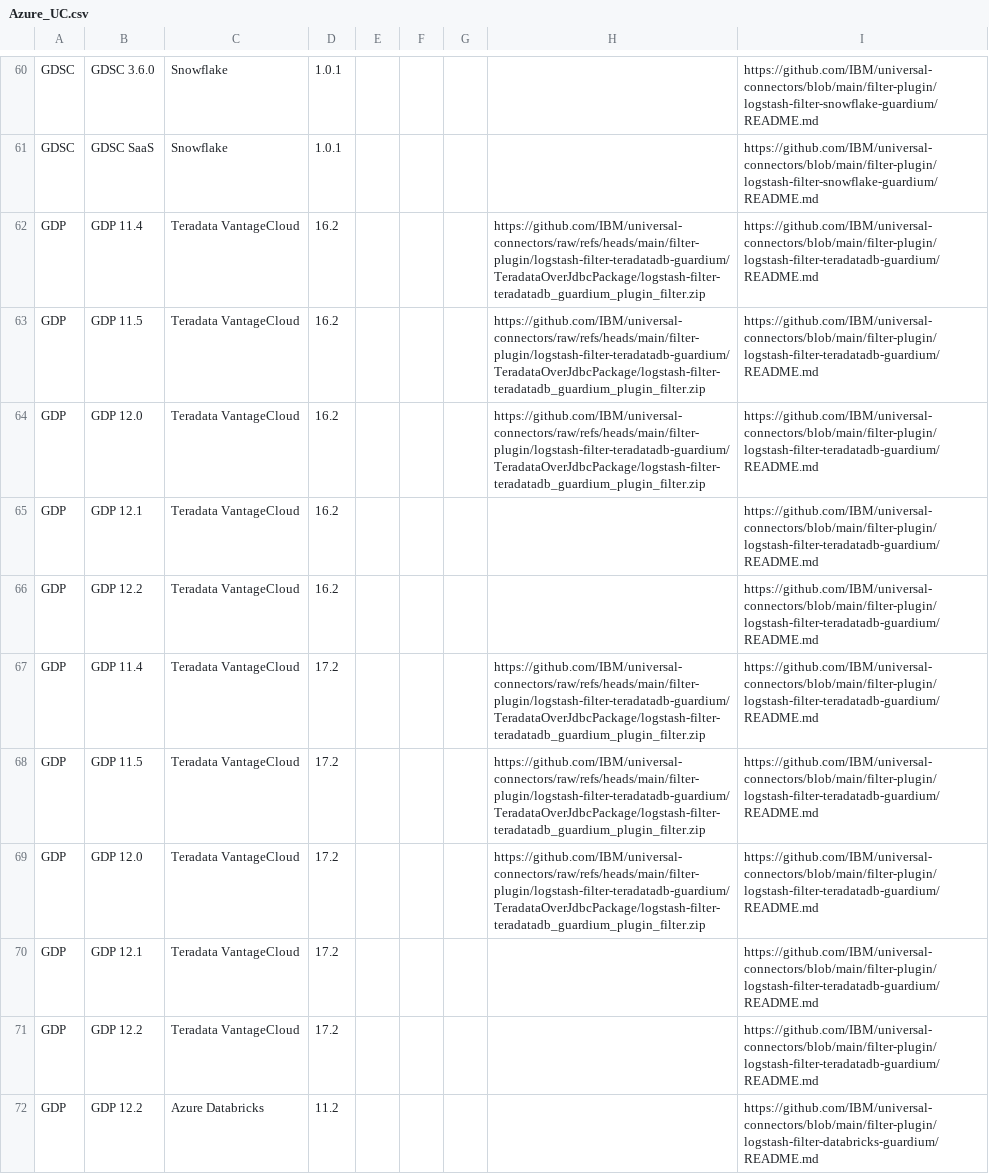
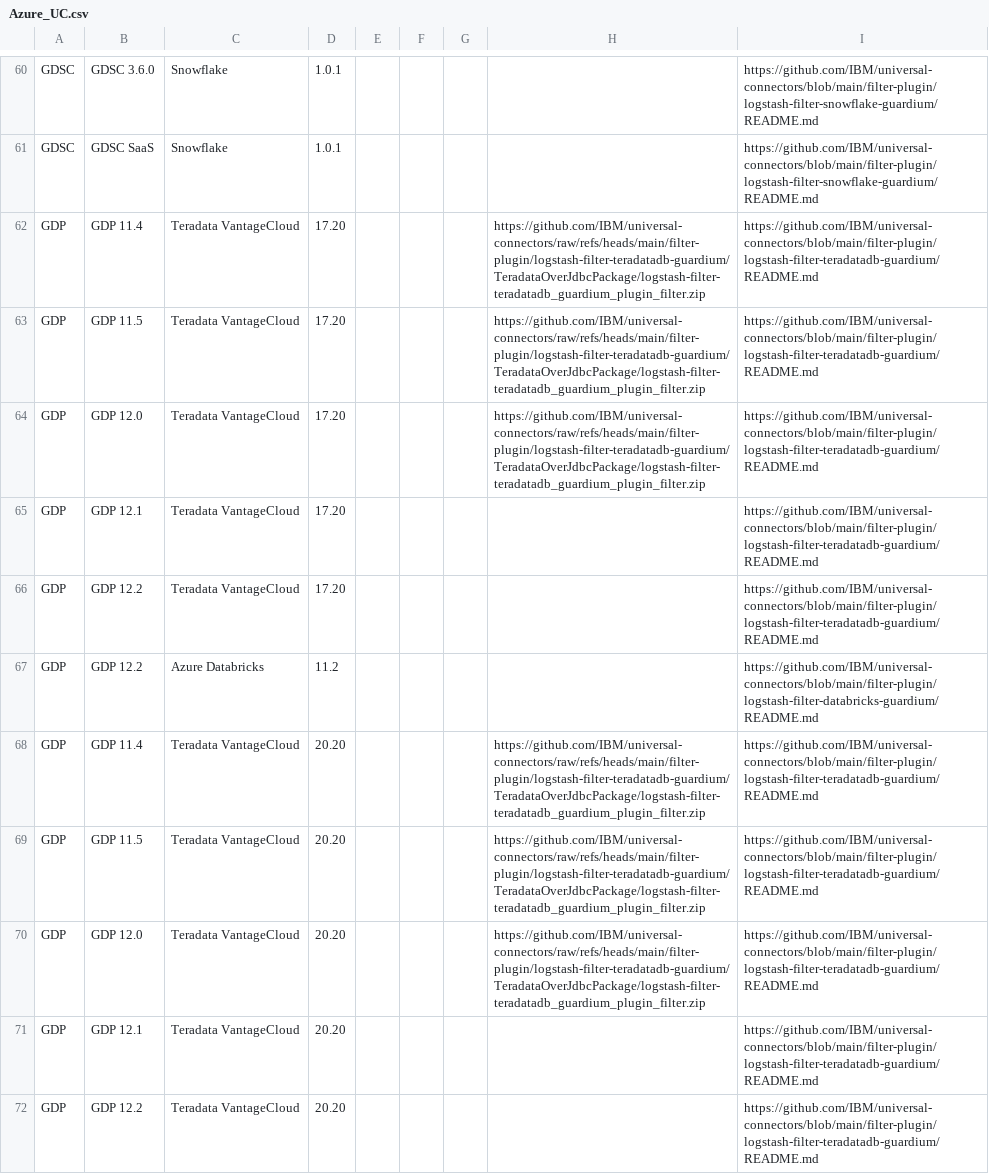
Before and after one commit to IBM/guardium-supported-datasources, a CSV file: consolidation-script2/data/input/Azure_UC.csv, drawn as a sheet; only a part is shown, gaps mark what is left out.

```diff
--- a/consolidation-script2/data/input/Azure_UC.csv
+++ b/consolidation-script2/data/input/Azure_UC.csv
@@ -61,12 +61,12 @@ GDSC,GDSC 3.6.0,Snowflake,1.0.1,,,,,https://github.com/IBM/universal-connectors/
 GDSC,GDSC SaaS,Snowflake,1.0.1,,,,,https://github.com/IBM/universal-connectors/blob/main/filter-plugin/logstash-filter-snowflake-guardium/README.md
-GDP,GDP 11.4,Teradata VantageCloud,16.2,,,,https://github.com/IBM/universal-connectors/raw/refs/heads/main/filter-plugin/logstash-filter-teradatadb-guardium/TeradataOverJdbcPackage/logstash-filter-teradatadb_guardium_plugin_filter.zip,https://github.com/IBM/universal-connectors/blob/main/filter-plugin/logstash-filter-teradatadb-guardium/README.md
-GDP,GDP 11.5,Teradata VantageCloud,16.2,,,,https://github.com/IBM/universal-connectors/raw/refs/heads/main/filter-plugin/logstash-filter-teradatadb-guardium/TeradataOverJdbcPackage/logstash-filter-teradatadb_guardium_plugin_filter.zip,https://github.com/IBM/universal-connectors/blob/main/filter-plugin/logstash-filter-teradatadb-guardium/README.md
-GDP,GDP 12.0,Teradata VantageCloud,16.2,,,,https://github.com/IBM/universal-connectors/raw/refs/heads/main/filter-plugin/logstash-filter-teradatadb-guardium/TeradataOverJdbcPackage/logstash-filter-teradatadb_guardium_plugin_filter.zip,https://github.com/IBM/universal-connectors/blob/main/filter-plugin/logstash-filter-teradatadb-guardium/README.md
-GDP,GDP 12.1,Teradata VantageCloud,16.2,,,,,https://github.com/IBM/universal-connectors/blob/main/filter-plugin/logstash-filter-teradatadb-guardium/README.md
-GDP,GDP 12.2,Teradata VantageCloud,16.2,,,,,https://github.com/IBM/universal-connectors/blob/main/filter-plugin/logstash-filter-teradatadb-guardium/README.md
-GDP,GDP 11.4,Teradata VantageCloud,17.2,,,,https://github.com/IBM/universal-connectors/raw/refs/heads/main/filter-plugin/logstash-filter-teradatadb-guardium/TeradataOverJdbcPackage/logstash-filter-teradatadb_guardium_plugin_filter.zip,https://github.com/IBM/universal-connectors/blob/main/filter-plugin/logstash-filter-teradatadb-guardium/README.md
-GDP,GDP 11.5,Teradata VantageCloud,17.2,,,,https://github.com/IBM/universal-connectors/raw/refs/heads/main/filter-plugin/logstash-filter-teradatadb-guardium/TeradataOverJdbcPackage/logstash-filter-teradatadb_guardium_plugin_filter.zip,https://github.com/IBM/universal-connectors/blob/main/filter-plugin/logstash-filter-teradatadb-guardium/README.md
-GDP,GDP 12.0,Teradata VantageCloud,17.2,,,,https://github.com/IBM/universal-connectors/raw/refs/heads/main/filter-plugin/logstash-filter-teradatadb-guardium/TeradataOverJdbcPackage/logstash-filter-teradatadb_guardium_plugin_filter.zip,https://github.com/IBM/universal-connectors/blob/main/filter-plugin/logstash-filter-teradatadb-guardium/README.md
-GDP,GDP 12.1,Teradata VantageCloud,17.2,,,,,https://github.com/IBM/universal-connectors/blob/main/filter-plugin/logstash-filter-teradatadb-guardium/README.md
-GDP,GDP 12.2,Teradata VantageCloud,17.2,,,,,https://github.com/IBM/universal-connectors/blob/main/filter-plugin/logstash-filter-teradatadb-guardium/README.md
+GDP,GDP 11.4,Teradata VantageCloud,17.20,,,,https://github.com/IBM/universal-connectors/raw/refs/heads/main/filter-plugin/logstash-filter-teradatadb-guardium/TeradataOverJdbcPackage/logstash-filter-teradatadb_guardium_plugin_filter.zip,https://github.com/IBM/universal-connectors/blob/main/filter-plugin/logstash-filter-teradatadb-guardium/README.md
+GDP,GDP 11.5,Teradata VantageCloud,17.20,,,,https://github.com/IBM/universal-connectors/raw/refs/heads/main/filter-plugin/logstash-filter-teradatadb-guardium/TeradataOverJdbcPackage/logstash-filter-teradatadb_guardium_plugin_filter.zip,https://github.com/IBM/universal-connectors/blob/main/filter-plugin/logstash-filter-teradatadb-guardium/README.md
+GDP,GDP 12.0,Teradata VantageCloud,17.20,,,,https://github.com/IBM/universal-connectors/raw/refs/heads/main/filter-plugin/logstash-filter-teradatadb-guardium/TeradataOverJdbcPackage/logstash-filter-teradatadb_guardium_plugin_filter.zip,https://github.com/IBM/universal-connectors/blob/main/filter-plugin/logstash-filter-teradatadb-guardium/README.md
+GDP,GDP 12.1,Teradata VantageCloud,17.20,,,,,https://github.com/IBM/universal-connectors/blob/main/filter-plugin/logstash-filter-teradatadb-guardium/README.md
+GDP,GDP 12.2,Teradata VantageCloud,17.20,,,,,https://github.com/IBM/universal-connectors/blob/main/filter-plugin/logstash-filter-teradatadb-guardium/README.md
 GDP,GDP 12.2,Azure Databricks,11.2,,,,,https://github.com/IBM/universal-connectors/blob/main/filter-plugin/logstash-filter-databricks-guardium/README.md
+GDP,GDP 11.4,Teradata VantageCloud,20.20,,,,https://github.com/IBM/universal-connectors/raw/refs/heads/main/filter-plugin/logstash-filter-teradatadb-guardium/TeradataOverJdbcPackage/logstash-filter-teradatadb_guardium_plugin_filter.zip,https://github.com/IBM/universal-connectors/blob/main/filter-plugin/logstash-filter-teradatadb-guardium/README.md
+GDP,GDP 11.5,Teradata VantageCloud,20.20,,,,https://github.com/IBM/universal-connectors/raw/refs/heads/main/filter-plugin/logstash-filter-teradatadb-guardium/TeradataOverJdbcPackage/logstash-filter-teradatadb_guardium_plugin_filter.zip,https://github.com/IBM/universal-connectors/blob/main/filter-plugin/logstash-filter-teradatadb-guardium/README.md
+GDP,GDP 12.0,Teradata VantageCloud,20.20,,,,https://github.com/IBM/universal-connectors/raw/refs/heads/main/filter-plugin/logstash-filter-teradatadb-guardium/TeradataOverJdbcPackage/logstash-filter-teradatadb_guardium_plugin_filter.zip,https://github.com/IBM/universal-connectors/blob/main/filter-plugin/logstash-filter-teradatadb-guardium/README.md
+GDP,GDP 12.1,Teradata VantageCloud,20.20,,,,,https://github.com/IBM/universal-connectors/blob/main/filter-plugin/logstash-filter-teradatadb-guardium/README.md
+GDP,GDP 12.2,Teradata VantageCloud,20.20,,,,,https://github.com/IBM/universal-connectors/blob/main/filter-plugin/logstash-filter-teradatadb-guardium/README.md
```
Also changed, not shown: consolidation-script2/data/input/AWS_UC.csv.
